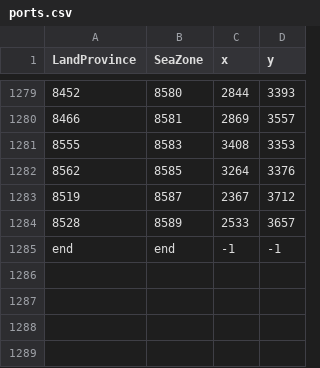
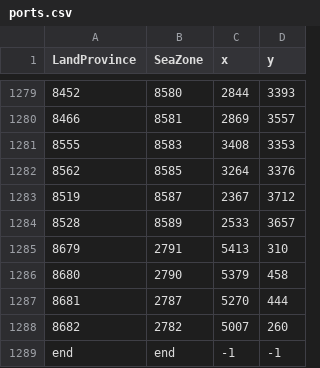
Before and after one commit to SnowletTV/Invictus, a CSV file: map_data/ports.csv, drawn as a sheet; only a part is shown, gaps mark what is left out; the diff names each change by its address in the sheet, - before the commit and + after, or states it on an @@ line.

```diff
--- a/map_data/ports.csv
+++ b/map_data/ports.csv
+row 1285: 8679 | 2791 | 5413 | 310
+row 1286: 8680 | 2790 | 5379 | 458
+row 1287: 8681 | 2787 | 5270 | 444
+row 1288: 8682 | 2782 | 5007 | 260
```
Also changed, not shown: map_data/definition.csv, 23 other files.
